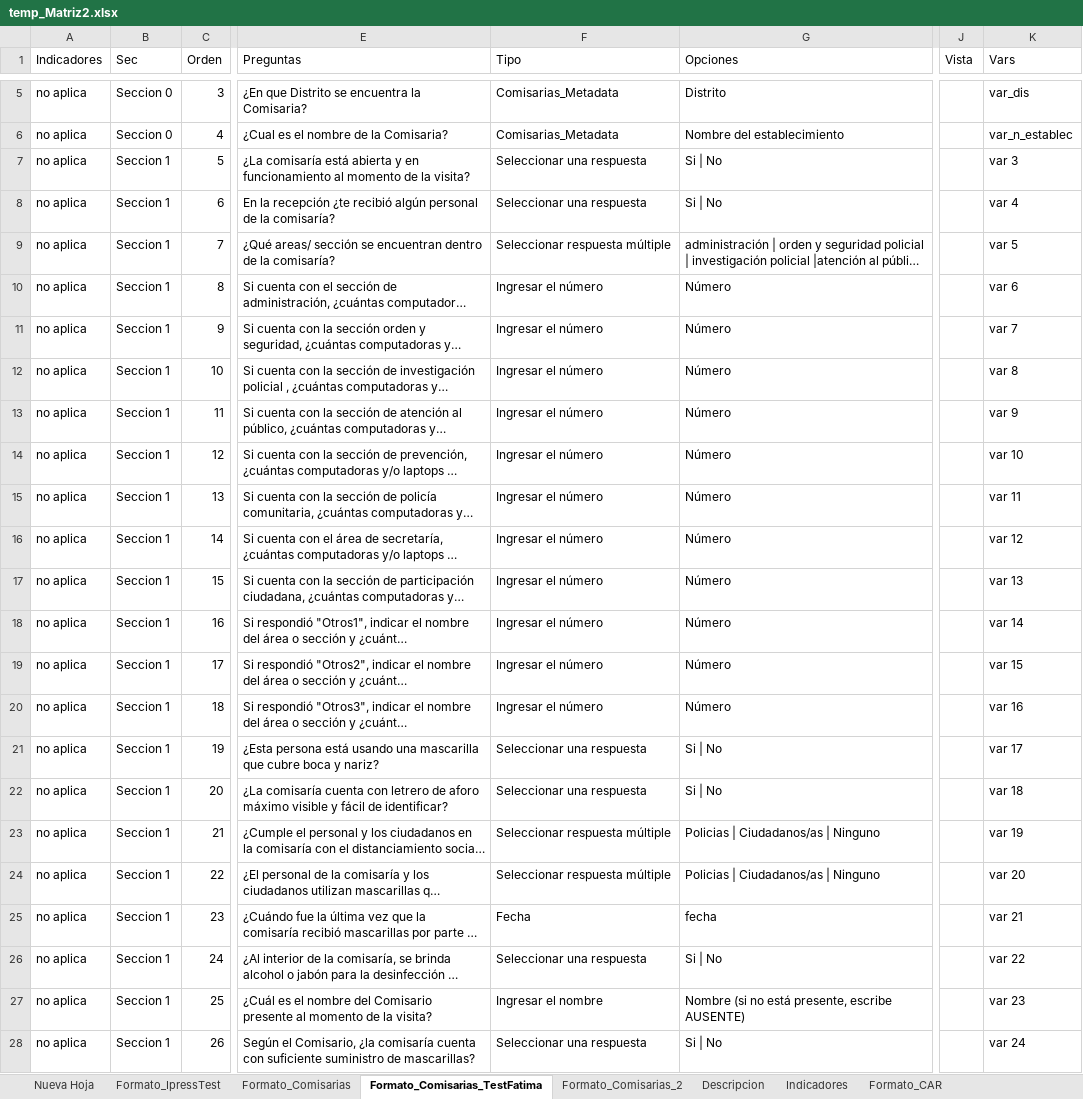
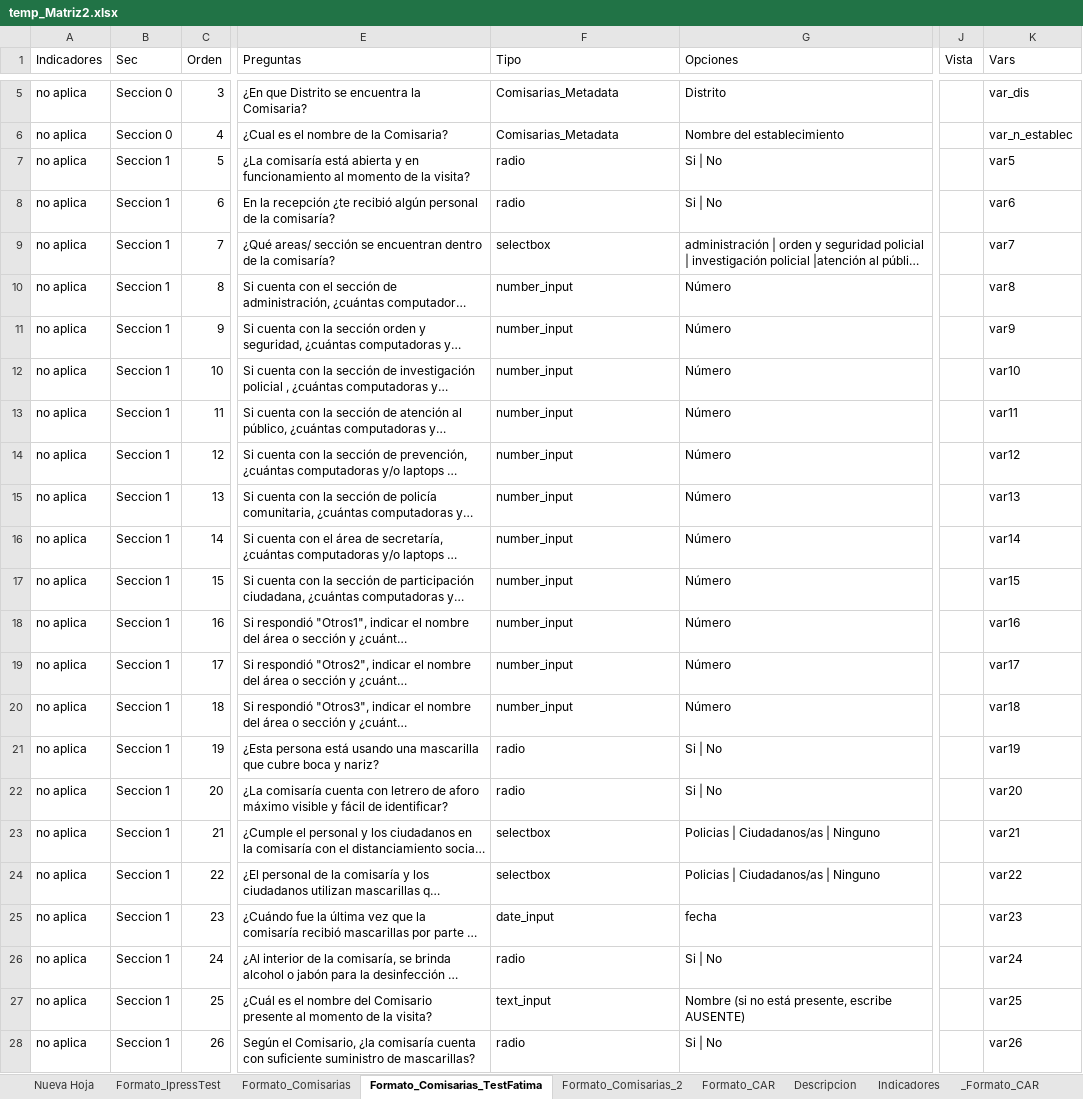
Before and after one commit to RenzoGamero/Streamlit-Heroku-Forms, an Excel workbook: temp_Matriz2.xlsx, sheet Formato_Comisarias_TestFatima, drawn as a sheet; only a part is shown, gaps mark what is left out; long unchanged cells end in …; values as stored, in another font and other column widths than the file's, no cell formats; charts and pictures not drawn; the diff covers the shown part only; the diff names each change by its address in the sheet, - before the commit and + after, or states it on an @@ line.

```diff
--- a/temp_Matriz2.xlsx (sheet Formato_Comisarias_TestFatima)
+++ b/temp_Matriz2.xlsx (sheet Formato_Comisarias_TestFatima)
+sheet tab: _Formato_CAR
@@ sheet tab order changed: Nueva Hoja | Formato_IpressTest | Formato_Comisarias | Formato_Comisarias_TestFatima | Formato_Comisarias_2 | Formato_CAR | Descripcion | Indicadores | _Formato_CAR @@
-F7:F8 (Tipo): Seleccionar una respuesta
+F7:F8 (Tipo): radio
-K7 (Vars): var 3
+K7 (Vars): var5
-K8 (Vars): var 4
+K8 (Vars): var6
-F9 (Tipo): Seleccionar respuesta múltiple
+F9 (Tipo): selectbox
-K9 (Vars): var 5
+K9 (Vars): var7
-F10:F20 (Tipo): Ingresar el número
+F10:F20 (Tipo): number_input
-K10 (Vars): var 6
+K10 (Vars): var8
-K11 (Vars): var 7
+K11 (Vars): var9
-K12 (Vars): var 8
+K12 (Vars): var10
-K13 (Vars): var 9
+K13 (Vars): var11
-K14 (Vars): var 10
+K14 (Vars): var12
-K15 (Vars): var 11
+K15 (Vars): var13
-K16 (Vars): var 12
+K16 (Vars): var14
-K17 (Vars): var 13
+K17 (Vars): var15
-K18 (Vars): var 14
+K18 (Vars): var16
-K19 (Vars): var 15
+K19 (Vars): var17
-K20 (Vars): var 16
+K20 (Vars): var18
-F21:F22 (Tipo): Seleccionar una respuesta
+F21:F22 (Tipo): radio
-K21 (Vars): var 17
+K21 (Vars): var19
-K22 (Vars): var 18
+K22 (Vars): var20
-F23:F24 (Tipo): Seleccionar respuesta múltiple
+F23:F24 (Tipo): selectbox
-K23 (Vars): var 19
+K23 (Vars): var21
-K24 (Vars): var 20
+K24 (Vars): var22
-F25 (Tipo): Fecha
+F25 (Tipo): date_input
-K25 (Vars): var 21
+K25 (Vars): var23
-F26 (Tipo): Seleccionar una respuesta
+F26 (Tipo): radio
-K26 (Vars): var 22
+K26 (Vars): var24
-F27 (Tipo): Ingresar el nombre
+F27 (Tipo): text_input
-K27 (Vars): var 23
+K27 (Vars): var25
-F28 (Tipo): Seleccionar una respuesta
+F28 (Tipo): radio
-K28 (Vars): var 24
+K28 (Vars): var26
```
Also changed, not shown: 3 added rows, 3 removed rows and 255 edited cells elsewhere in this sheet, sheet Formato_CAR, cell formats, charts or pictures, 2 other files.
